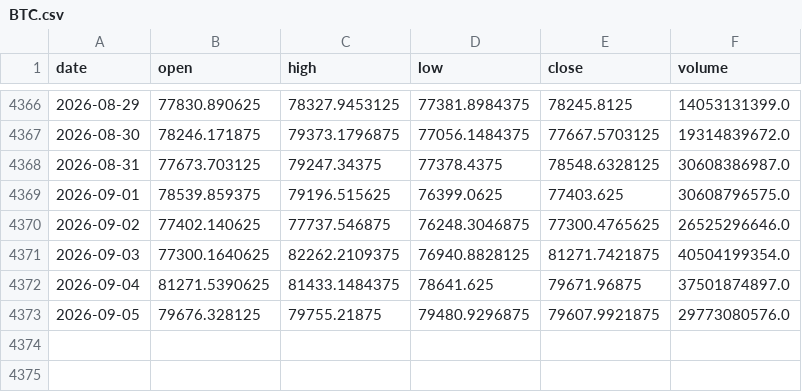
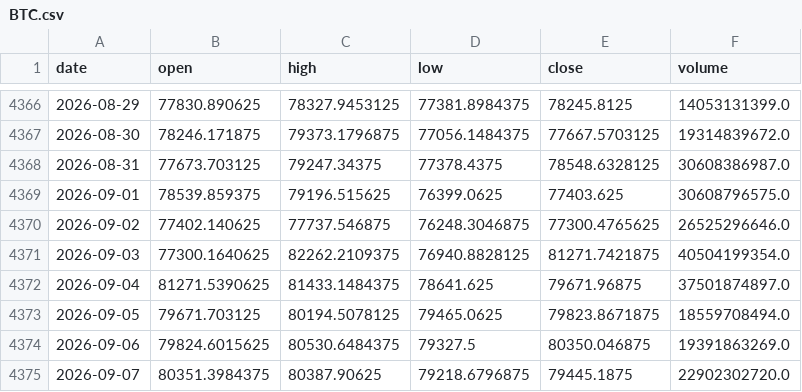
Before and after one commit to amincato/GOLDSTEIN, a CSV file: data/cache/BTC.csv, drawn as a sheet; only a part is shown, gaps mark what is left out.

```diff
--- a/data/cache/BTC.csv
+++ b/data/cache/BTC.csv
@@ -4372,2 +4372,4 @@ date,open,high,low,close,volume
 2026-09-04,81271.5390625,81433.1484375,78641.625,79671.96875,37501874897.0
-2026-09-05,79676.328125,79755.21875,79480.9296875,79607.9921875,29773080576.0
+2026-09-05,79671.703125,80194.5078125,79465.0625,79823.8671875,18559708494.0
+2026-09-06,79824.6015625,80530.6484375,79327.5,80350.046875,19391863269.0
+2026-09-07,80351.3984375,80387.90625,79218.6796875,79445.1875,22902302720.0
```
Also changed, not shown: data/cache/DXY.csv, data/cache/WTI.csv, 17 other files.
